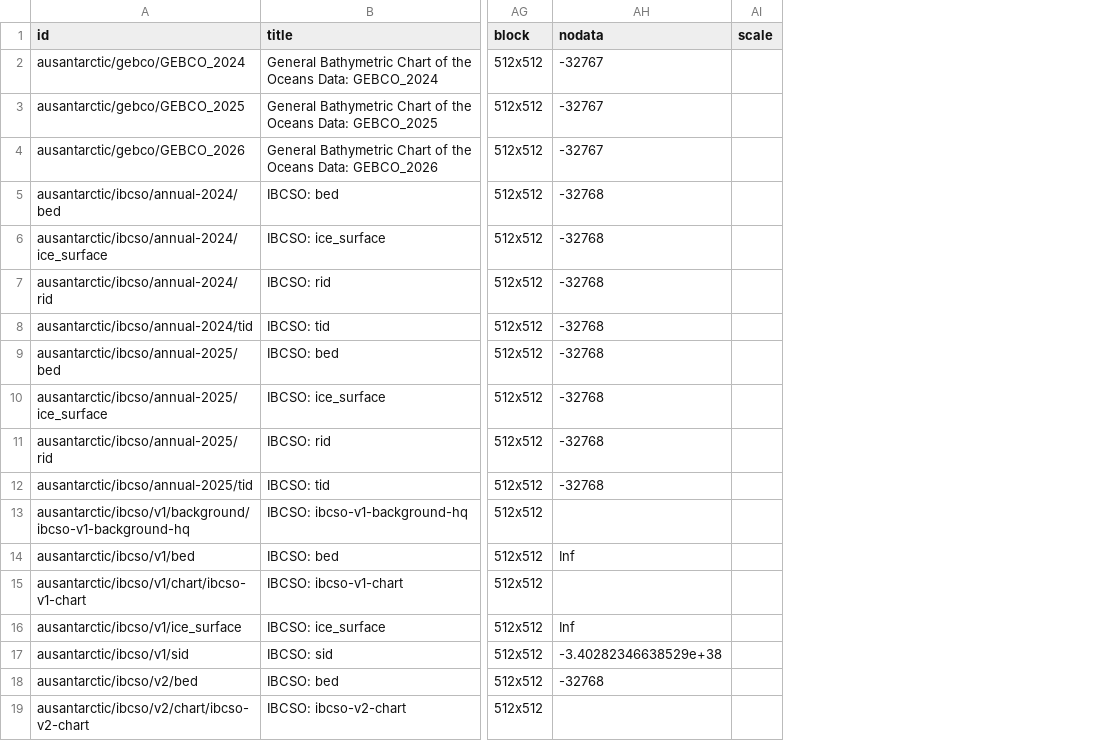
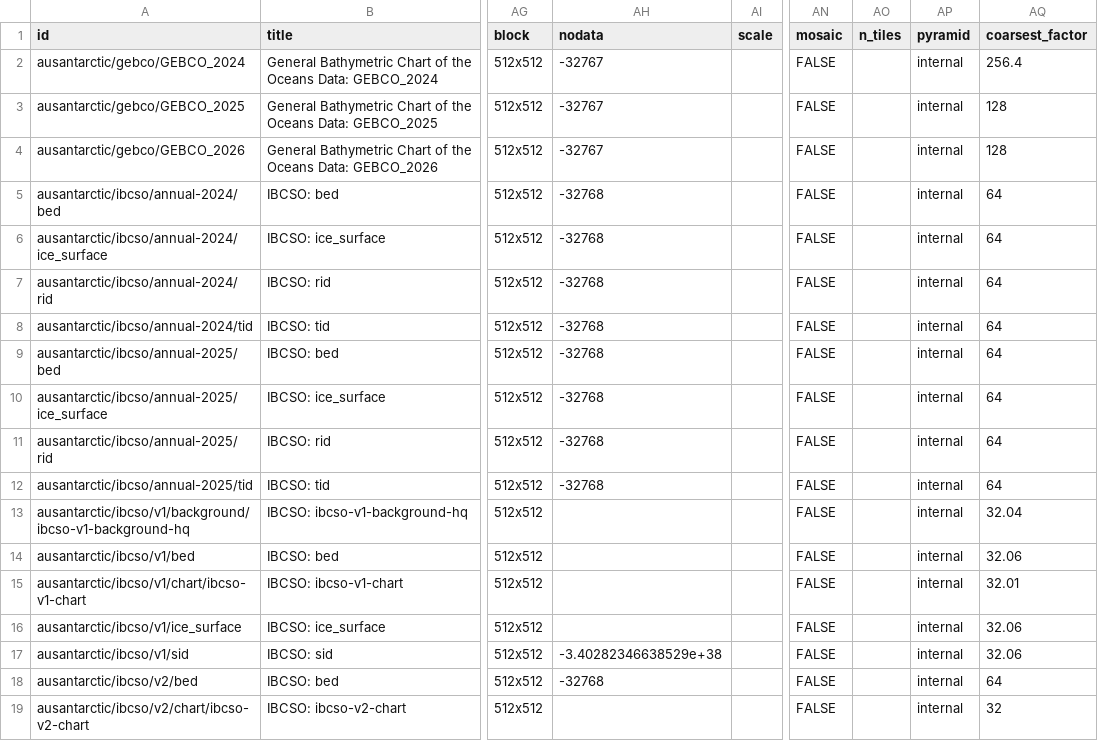
Before and after one commit to mdsumner/warp-sandbox, a CSV file: inst/catalogue/catalogue.csv, drawn as a sheet; only a part is shown, gaps mark what is left out; the diff names each change by its address in the sheet, - before the commit and + after, or states it on an @@ line.

```diff
--- a/inst/catalogue/catalogue.csv
+++ b/inst/catalogue/catalogue.csv
+column AN (mosaic), rows 2-19: all FALSE
+column AO (n_tiles), empty
+column AP (pyramid), rows 2-19: all internal
+column AQ (coarsest_factor), rows 2-19: 256.4 | 128 | 128 | 64 | 64 | 64 | 64 | 64 | 64 | 64 | 64 | 32.04 | 32.06 | 32.01 | 32.06 | 32.06 | 64 | 32
-AH14 (nodata): Inf
+AH14 (nodata): (empty)
-AH16 (nodata): Inf
+AH16 (nodata): (empty)
```
Also changed, not shown: 10 other files.
